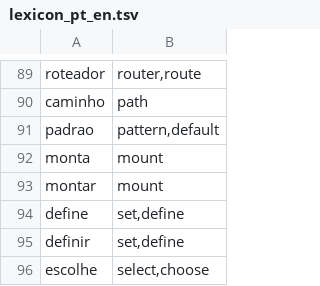
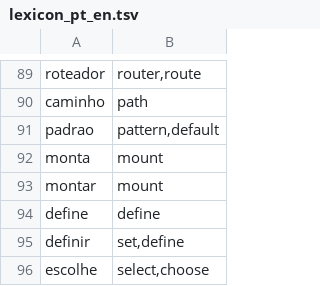
Before and after one commit to dedeusgui/sidecar, a TSV file: internal/lexical/lexicon_pt_en.tsv, drawn as a sheet; only a part is shown, gaps mark what is left out; the diff covers the shown part only.

```diff
--- a/internal/lexical/lexicon_pt_en.tsv
+++ b/internal/lexical/lexicon_pt_en.tsv
@@ -93,3 +93,3 @@ monta	mount
 montar	mount
-define	set,define
+define	define
 definir	set,define
```
Also changed, not shown: 38 added rows elsewhere in this file, 10 other files.
